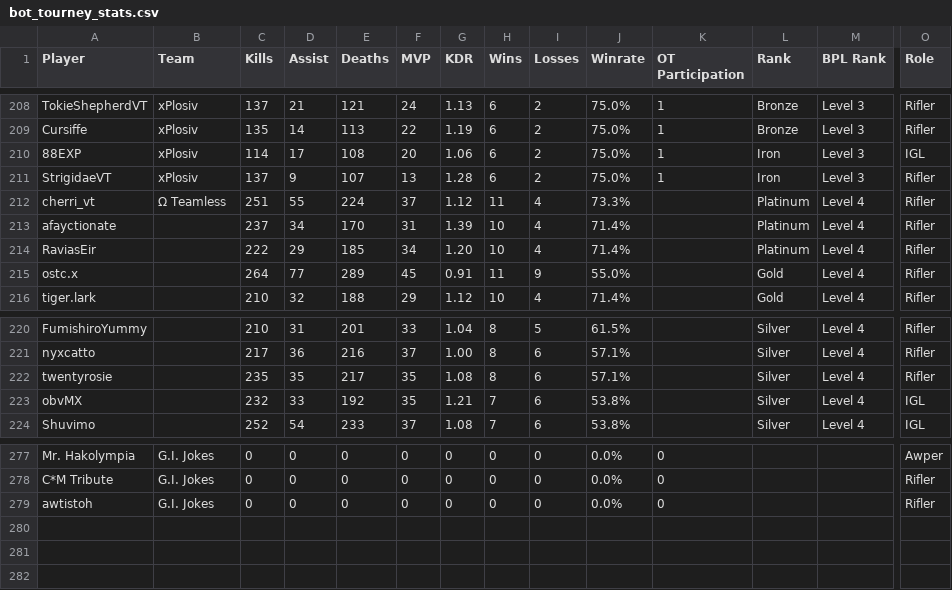
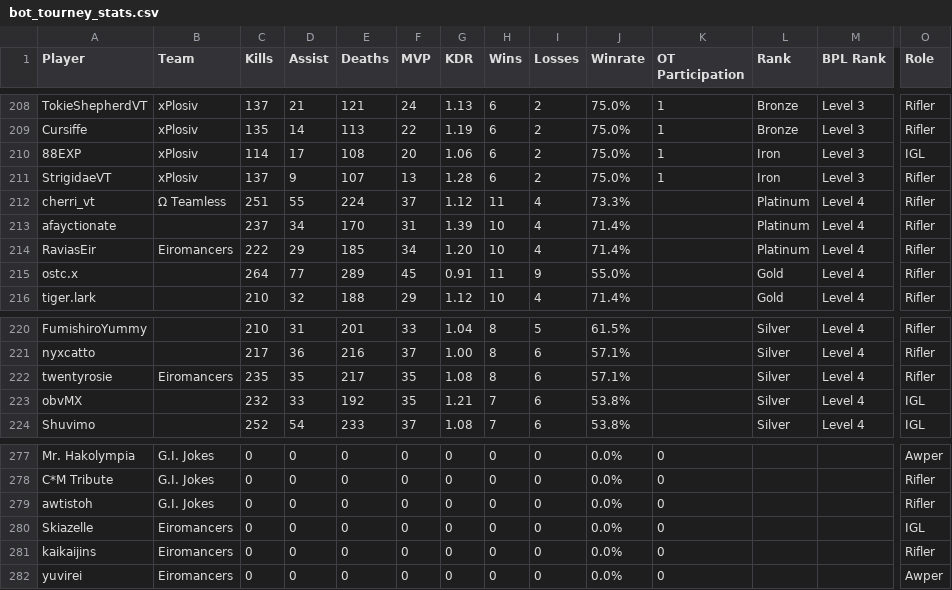
Before and after one commit to CGreyIce/bot-pro-league, a CSV file: data/bot_tourney_stats.csv, drawn as a sheet; only a part is shown, gaps mark what is left out; rows hold the shown columns only; the diff names each change by its address in the sheet, - before the commit and + after, or states it on an @@ line.

```diff
--- a/data/bot_tourney_stats.csv
+++ b/data/bot_tourney_stats.csv
-B214 (Team): (empty)
+B214 (Team): Eiromancers
-B222 (Team): (empty)
+B222 (Team): Eiromancers
+row 280: Skiazelle | Eiromancers | 0 | 0 | 0 | 0 | 0 | 0 | 0 | 0.0% | 0 |  |  | IGL
+row 281: kaikaijins | Eiromancers | 0 | 0 | 0 | 0 | 0 | 0 | 0 | 0.0% | 0 |  |  | Rifler
+row 282: yuvirei | Eiromancers | 0 | 0 | 0 | 0 | 0 | 0 | 0 | 0.0% | 0 |  |  | Awper
```
Also changed, not shown: data/bot_amateur_tourney_stats.csv, 14 other files.
